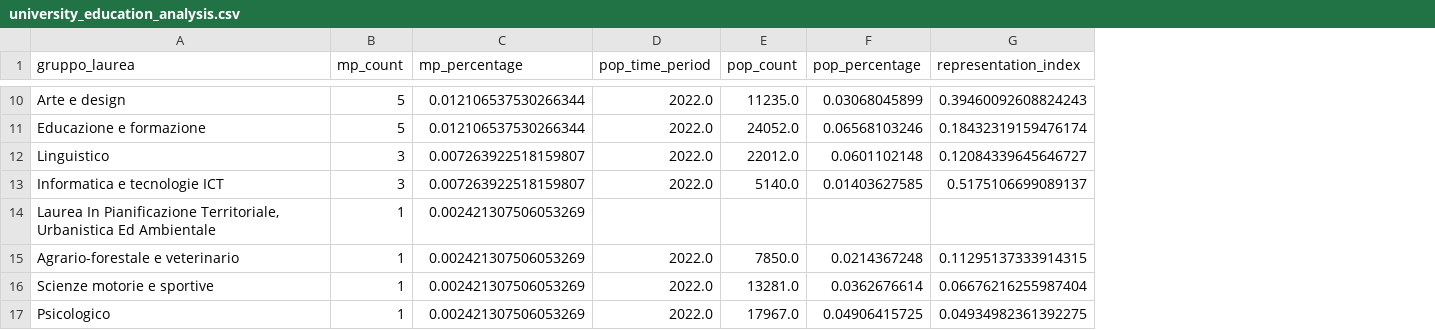
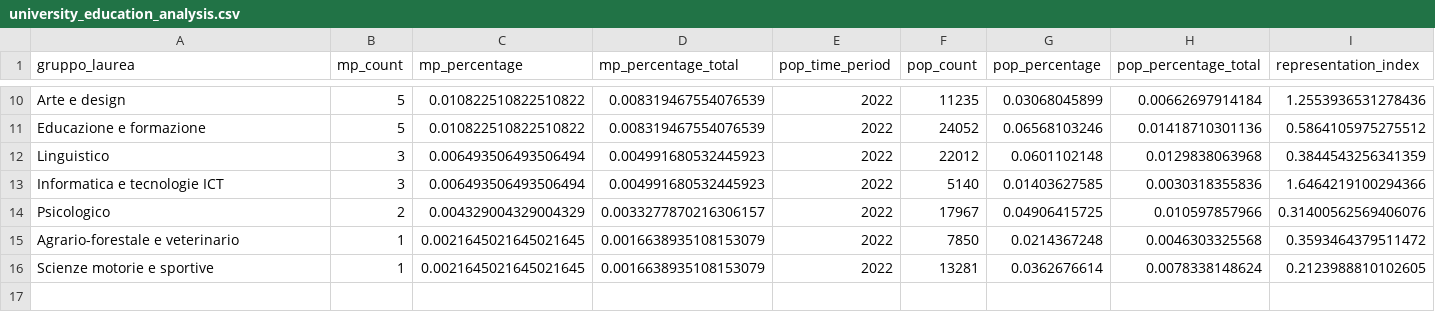
Before and after one commit to francescacollu/italian_parliament_representation_gap, a CSV file: results/university_education_analysis.csv, drawn as a sheet; only a part is shown, gaps mark what is left out; removed rows and columns are numbered as before the commit, all else as after; the diff covers the shown part only; the diff names each change by its address in the sheet, - before the commit and + after, or states it on an @@ line.

Commit message:
Fixed Education calculations

```diff
--- a/results/university_education_analysis.csv
+++ b/results/university_education_analysis.csv
+column D (mp_percentage_total), rows 10-13: 0.008319467554076539 | 0.008319467554076539 | 0.004991680532445923 | 0.004991680532445923; rows 15-16: 0.0016638935108153079 | 0.0016638935108153079
+column H (pop_percentage_total), rows 10-13: 0.00662697914184 | 0.01418710301136 | 0.0129838063968 | 0.0030318355836; rows 15-16: 0.0046303325568 | 0.0078338148624
-C10:C11 (mp_percentage): 0.012106537530266344
+C10:C11 (mp_percentage): 0.010822510822510822
-E10:E13 (pop_time_period): 2022.0
+E10:E13 (pop_time_period): 2022
-F10 (pop_count): 11235.0
+F10 (pop_count): 11235
-I10 (representation_index): 0.39460092608824243
+I10 (representation_index): 1.2553936531278436
-F11 (pop_count): 24052.0
+F11 (pop_count): 24052
-I11 (representation_index): 0.18432319159476174
+I11 (representation_index): 0.5864105975275512
-C12:C13 (mp_percentage): 0.007263922518159807
+C12:C13 (mp_percentage): 0.006493506493506494
-F12 (pop_count): 22012.0
+F12 (pop_count): 22012
-I12 (representation_index): 0.12084339645646727
+I12 (representation_index): 0.3844543256341359
-F13 (pop_count): 5140.0
+F13 (pop_count): 5140
-I13 (representation_index): 0.5175106699089137
+I13 (representation_index): 1.6464219100294366
-row 14: Laurea In Pianificazione Territoriale, Urbanistica Ed Ambientale | 1 | 0.002421307506053269
+row 14: Psicologico | 2 | 0.004329004329004329 | 0.0033277870216306157 | 2022 | 17967 | 0.04906415725 | 0.010597857966 | 0.31400562569406076
-C15:C16 (mp_percentage): 0.002421307506053269
+C15:C16 (mp_percentage): 0.0021645021645021645
-E15:E16 (pop_time_period): 2022.0
+E15:E16 (pop_time_period): 2022
-F15 (pop_count): 7850.0
+F15 (pop_count): 7850
-I15 (representation_index): 0.11295137333914315
+I15 (representation_index): 0.3593464379511472
-F16 (pop_count): 13281.0
+F16 (pop_count): 13281
-I16 (representation_index): 0.06676216255987404
+I16 (representation_index): 0.2123988810102605
-row 17: Psicologico | 1 | 0.002421307506053269 | 2022.0 | 17967.0 | 0.04906415725 | 0.04934982361392275
```
Also changed, not shown: 2 added rows, 2 removed rows and 28 edited cells elsewhere in this file, data/leg19_clean_updated.csv, data/leg19_clean_with_regions.csv, 5 other files.
